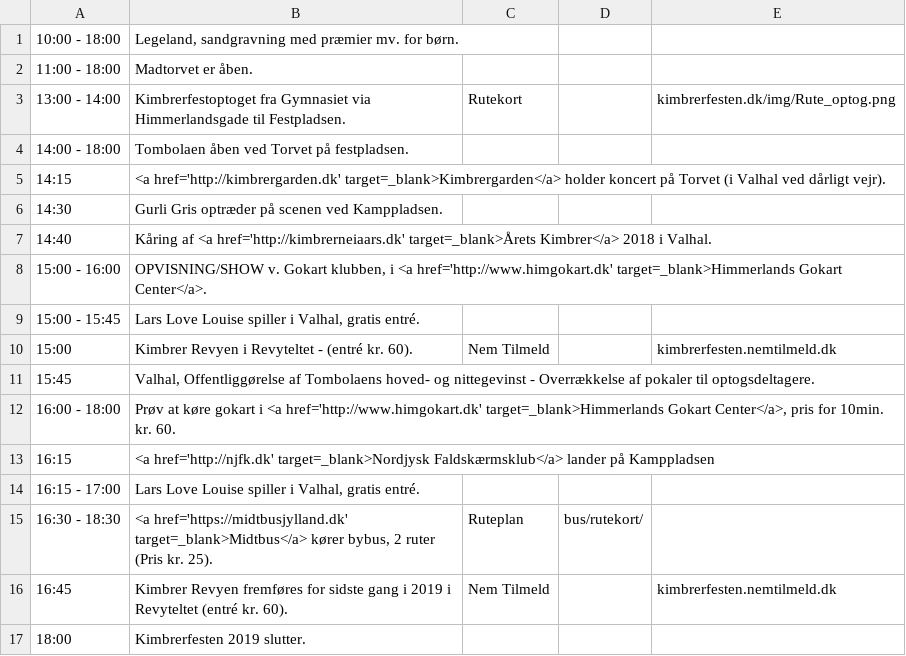
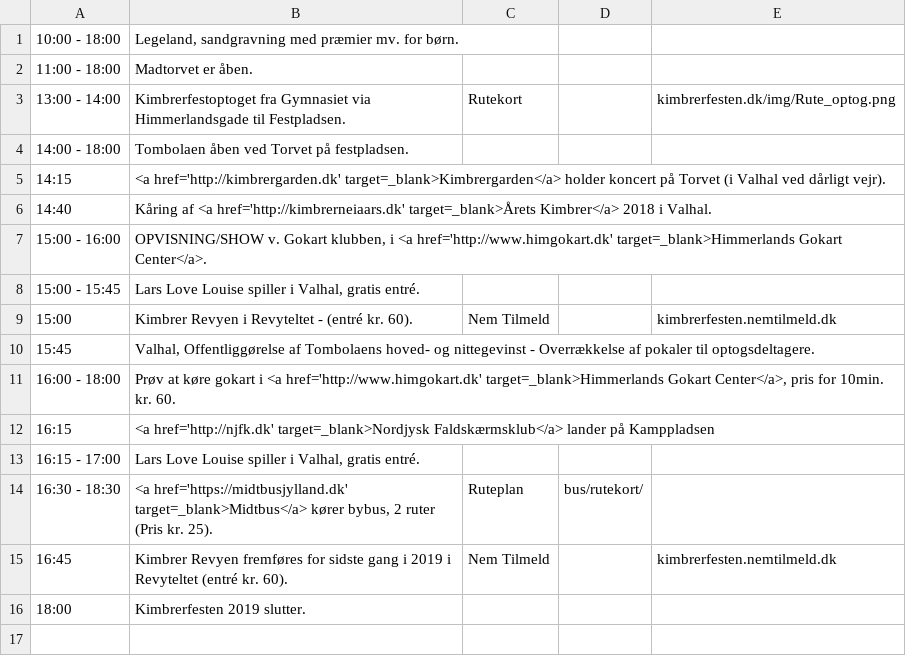
Before and after one commit to kimbrerfesten/kimbrerfesten, a CSV file: content/program/soendag.csv, drawn as a sheet.

Commit message:
Fix Program

```diff
--- a/content/program/soendag.csv
+++ b/content/program/soendag.csv
@@ -5,3 +5,2 @@
 14:15;<a href='http://kimbrergarden.dk' target=_blank>Kimbrergarden</a> holder koncert på Torvet (i Valhal ved dårligt vejr).;;;
-14:30;Gurli Gris optræder på scenen ved Kamppladsen.;;;
 14:40;Kåring af <a href='http://kimbrerneiaars.dk' target=_blank>Årets Kimbrer</a> 2018 i Valhal.;;;
```
